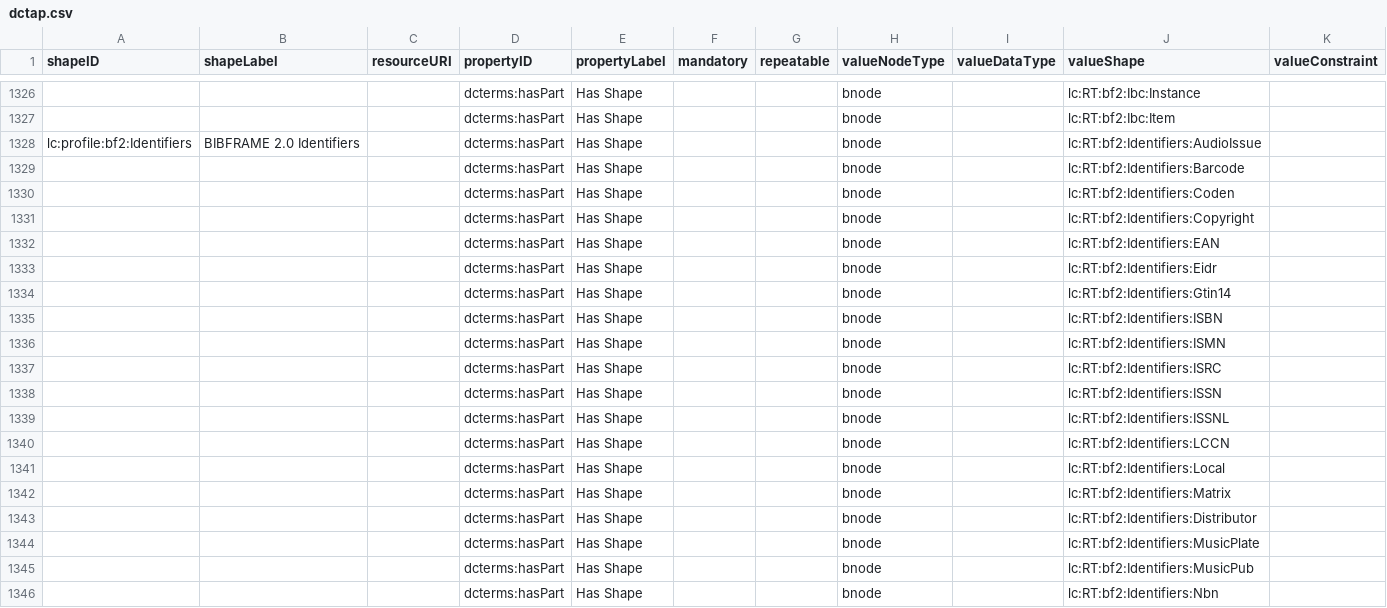
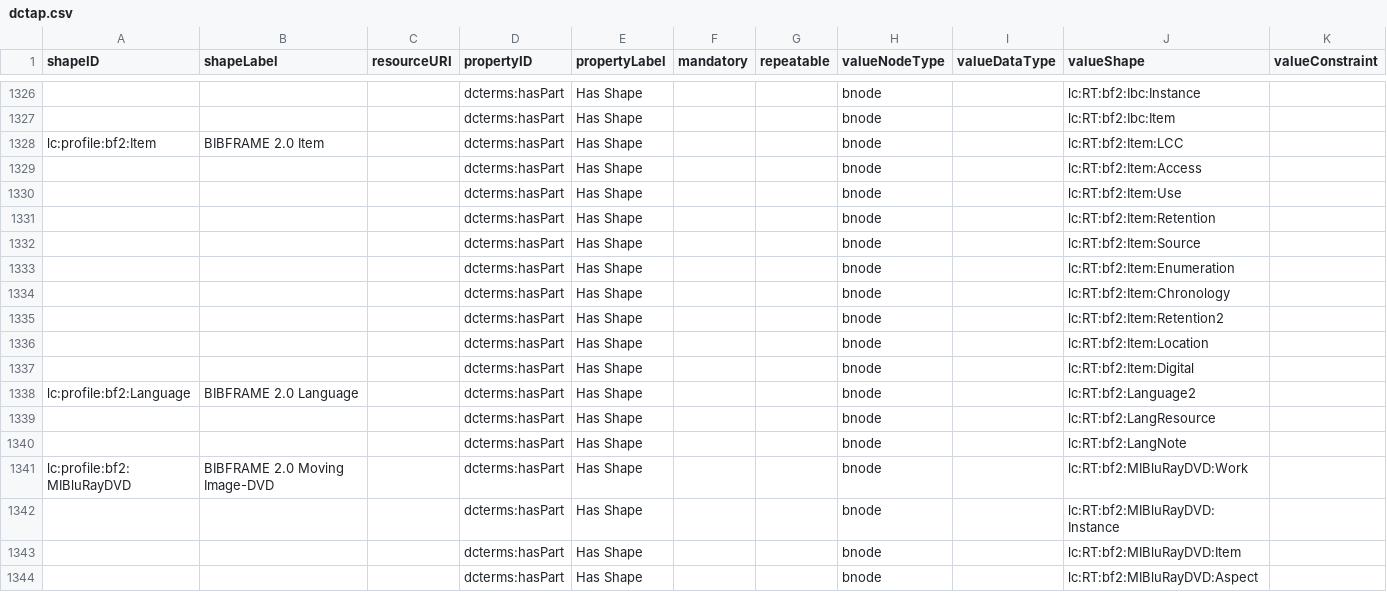
Before and after one commit to lcnetdev/marva-profiles, a CSV file: marva-prod/dctap.csv, drawn as a sheet; only a part is shown, gaps mark what is left out; the shorter side is filled out with more unchanged rows; rows hold the shown columns only; the diff covers the shown part only; the diff names each change by its address in the sheet, - before the commit and + after, or states it on an @@ line.

Commit message:
Update MARVA profiles

```diff
--- a/marva-prod/dctap.csv
+++ b/marva-prod/dctap.csv
-row 1328: lc:profile:bf2:Identifiers | BIBFRAME 2.0 Identifiers |  | dcterms:hasPart | Has Shape |  |  | bnode |  | lc:RT:bf2:Identifiers:AudioIssue
-row 1329:  |  |  | dcterms:hasPart | Has Shape |  |  | bnode |  | lc:RT:bf2:Identifiers:Barcode
-row 1330:  |  |  | dcterms:hasPart | Has Shape |  |  | bnode |  | lc:RT:bf2:Identifiers:Coden
-row 1331:  |  |  | dcterms:hasPart | Has Shape |  |  | bnode |  | lc:RT:bf2:Identifiers:Copyright
-row 1332:  |  |  | dcterms:hasPart | Has Shape |  |  | bnode |  | lc:RT:bf2:Identifiers:EAN
-row 1333:  |  |  | dcterms:hasPart | Has Shape |  |  | bnode |  | lc:RT:bf2:Identifiers:Eidr
-row 1334:  |  |  | dcterms:hasPart | Has Shape |  |  | bnode |  | lc:RT:bf2:Identifiers:Gtin14
-row 1335:  |  |  | dcterms:hasPart | Has Shape |  |  | bnode |  | lc:RT:bf2:Identifiers:ISBN
-row 1336:  |  |  | dcterms:hasPart | Has Shape |  |  | bnode |  | lc:RT:bf2:Identifiers:ISMN
-row 1337:  |  |  | dcterms:hasPart | Has Shape |  |  | bnode |  | lc:RT:bf2:Identifiers:ISRC
-row 1338:  |  |  | dcterms:hasPart | Has Shape |  |  | bnode |  | lc:RT:bf2:Identifiers:ISSN
-row 1339:  |  |  | dcterms:hasPart | Has Shape |  |  | bnode |  | lc:RT:bf2:Identifiers:ISSNL
-row 1340:  |  |  | dcterms:hasPart | Has Shape |  |  | bnode |  | lc:RT:bf2:Identifiers:LCCN
-row 1341:  |  |  | dcterms:hasPart | Has Shape |  |  | bnode |  | lc:RT:bf2:Identifiers:Local
-row 1342:  |  |  | dcterms:hasPart | Has Shape |  |  | bnode |  | lc:RT:bf2:Identifiers:Matrix
-row 1343:  |  |  | dcterms:hasPart | Has Shape |  |  | bnode |  | lc:RT:bf2:Identifiers:Distributor
-row 1344:  |  |  | dcterms:hasPart | Has Shape |  |  | bnode |  | lc:RT:bf2:Identifiers:MusicPlate
-row 1345:  |  |  | dcterms:hasPart | Has Shape |  |  | bnode |  | lc:RT:bf2:Identifiers:MusicPub
-row 1346:  |  |  | dcterms:hasPart | Has Shape |  |  | bnode |  | lc:RT:bf2:Identifiers:Nbn
```
Also changed, not shown: 16 removed rows elsewhere in this file, 2 other files.
